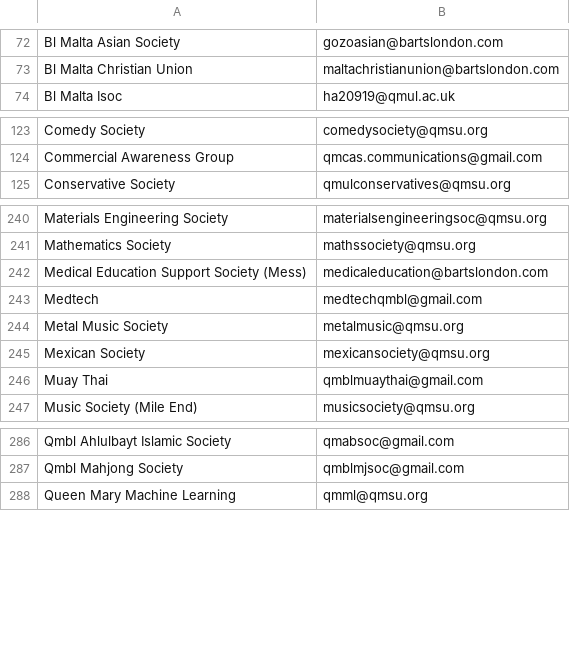
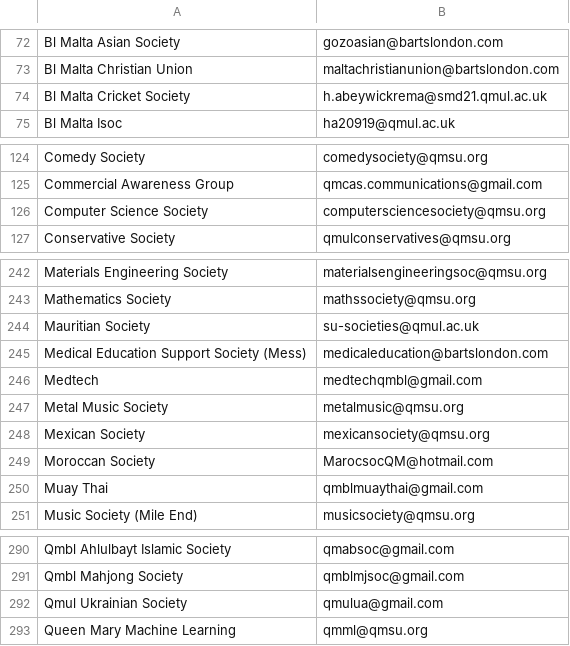
Before and after one commit to kcsoc/society-email-scrape, a CSV file: docs/output/qmul.csv, drawn as a sheet; only a part is shown, gaps mark what is left out; the diff names each change by its address in the sheet, - before the commit and + after, or states it on an @@ line.

```diff
--- a/docs/output/qmul.csv
+++ b/docs/output/qmul.csv
+row 74: Bl Malta Cricket Society | h.abeywickrema@smd21.qmul.ac.uk
+row 126: Computer Science Society | computersciencesociety@qmsu.org
+row 244: Mauritian Society | su-societies@qmul.ac.uk
+row 249: Moroccan Society | MarocsocQM@hotmail.com
+row 292: Qmul Ukrainian Society | qmulua@gmail.com
```
Also changed, not shown: docs/output/glasgow.csv, docs/output/londonmet.csv.
